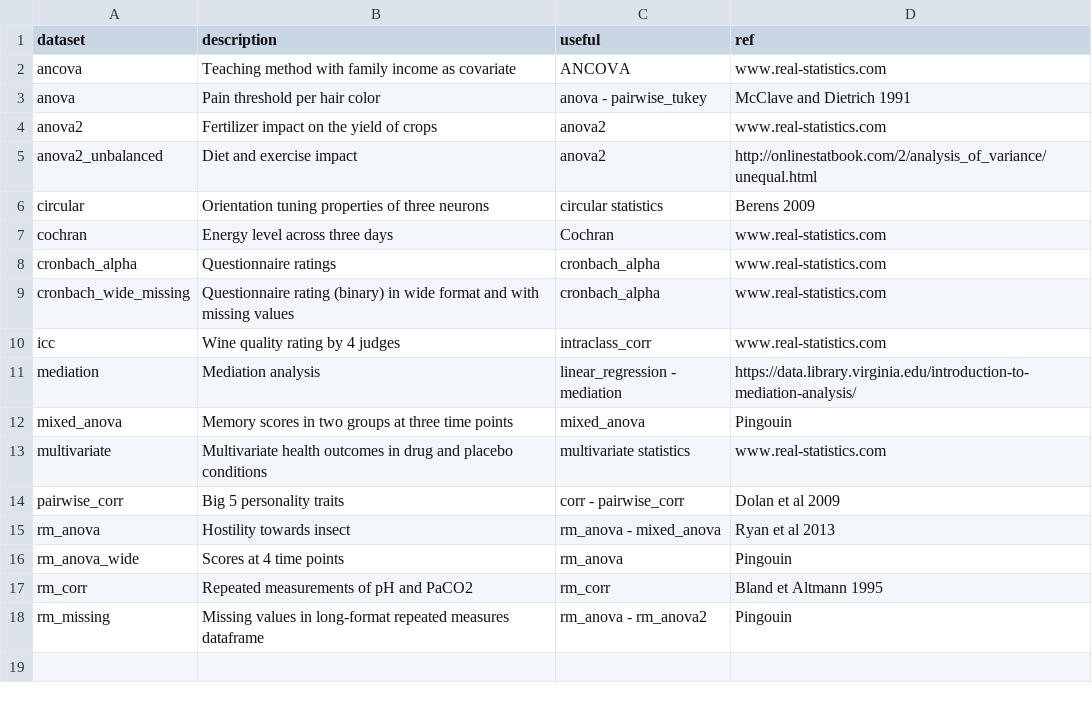
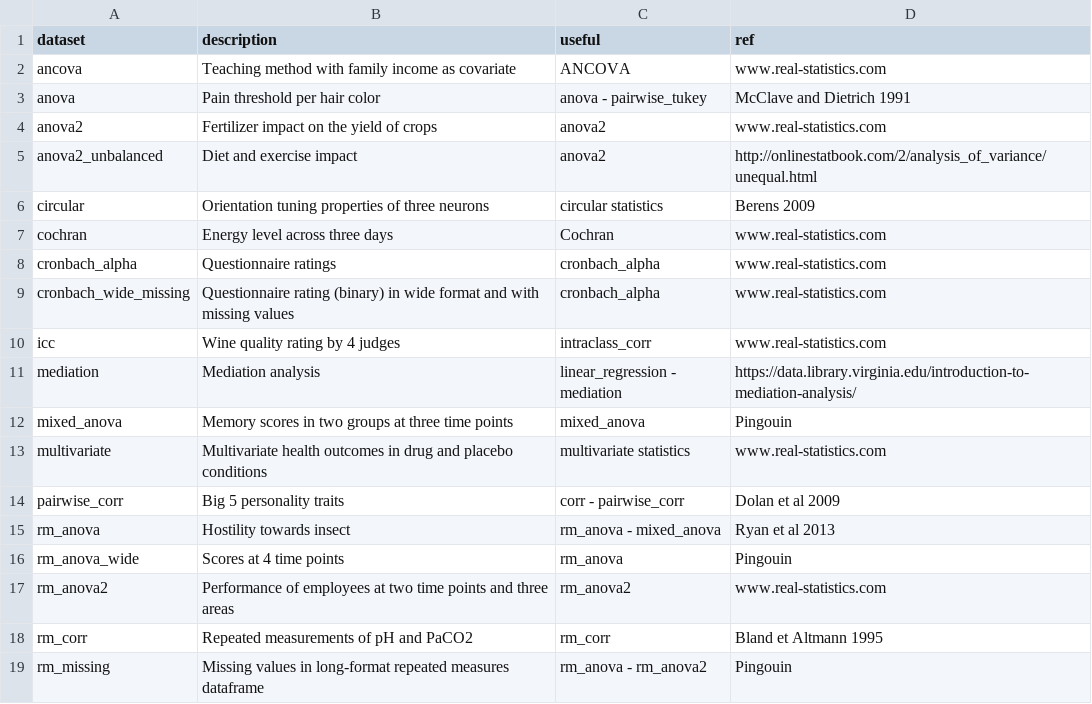
Before and after one commit to raphaelvallat/pingouin, a CSV file: pingouin/datasets/datasets.csv, drawn as a sheet; the diff names each change by its address in the sheet, - before the commit and + after, or states it on an @@ line.

Commit message:
Epsilon factor two-way ANOVA now uses lower bound + better testing

```diff
--- a/pingouin/datasets/datasets.csv
+++ b/pingouin/datasets/datasets.csv
+row 17: rm_anova2 | Performance of employees at two time points and three areas | rm_anova2 | www.real-statistics.com
```
Also changed, not shown: 6 other files.
